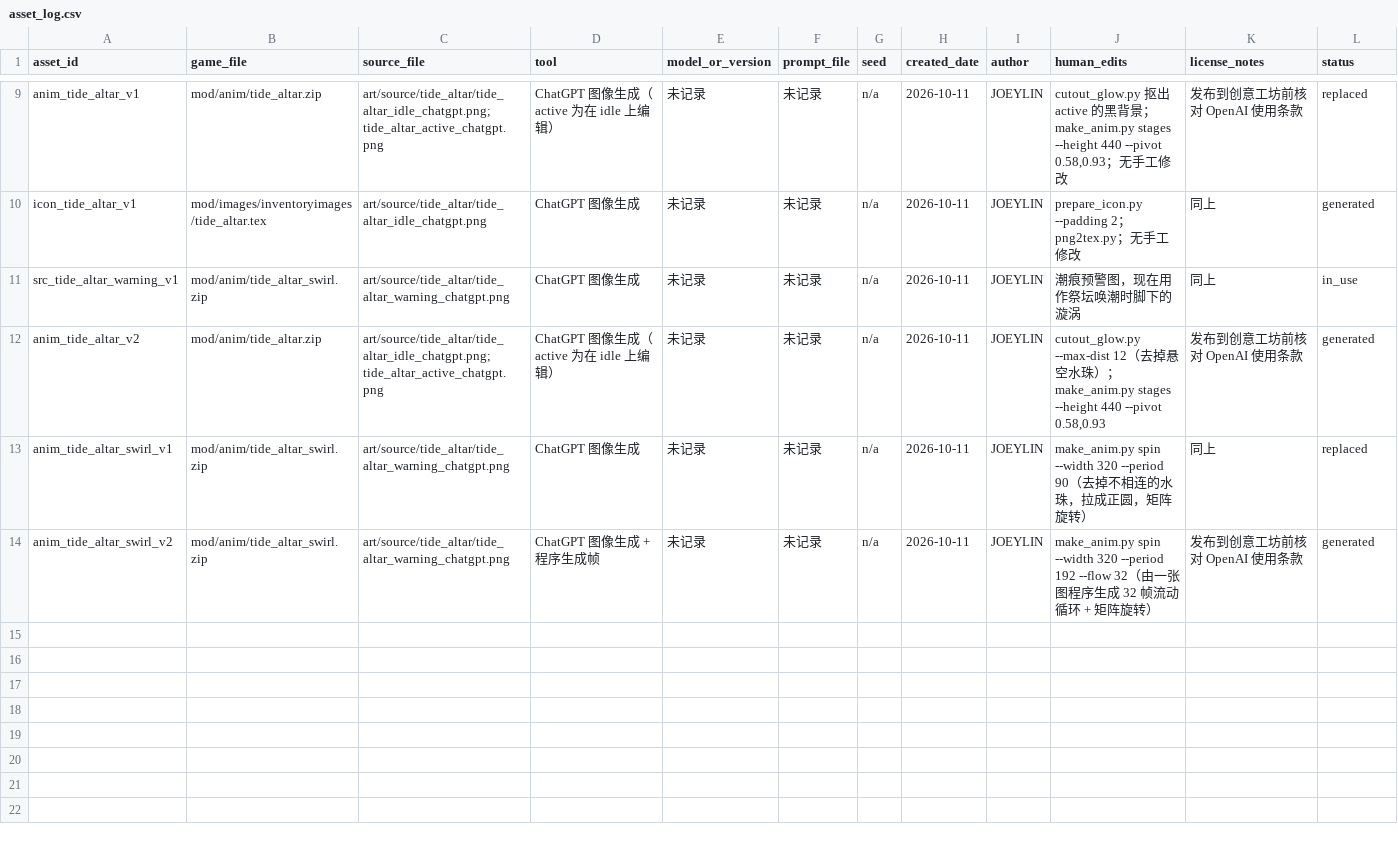
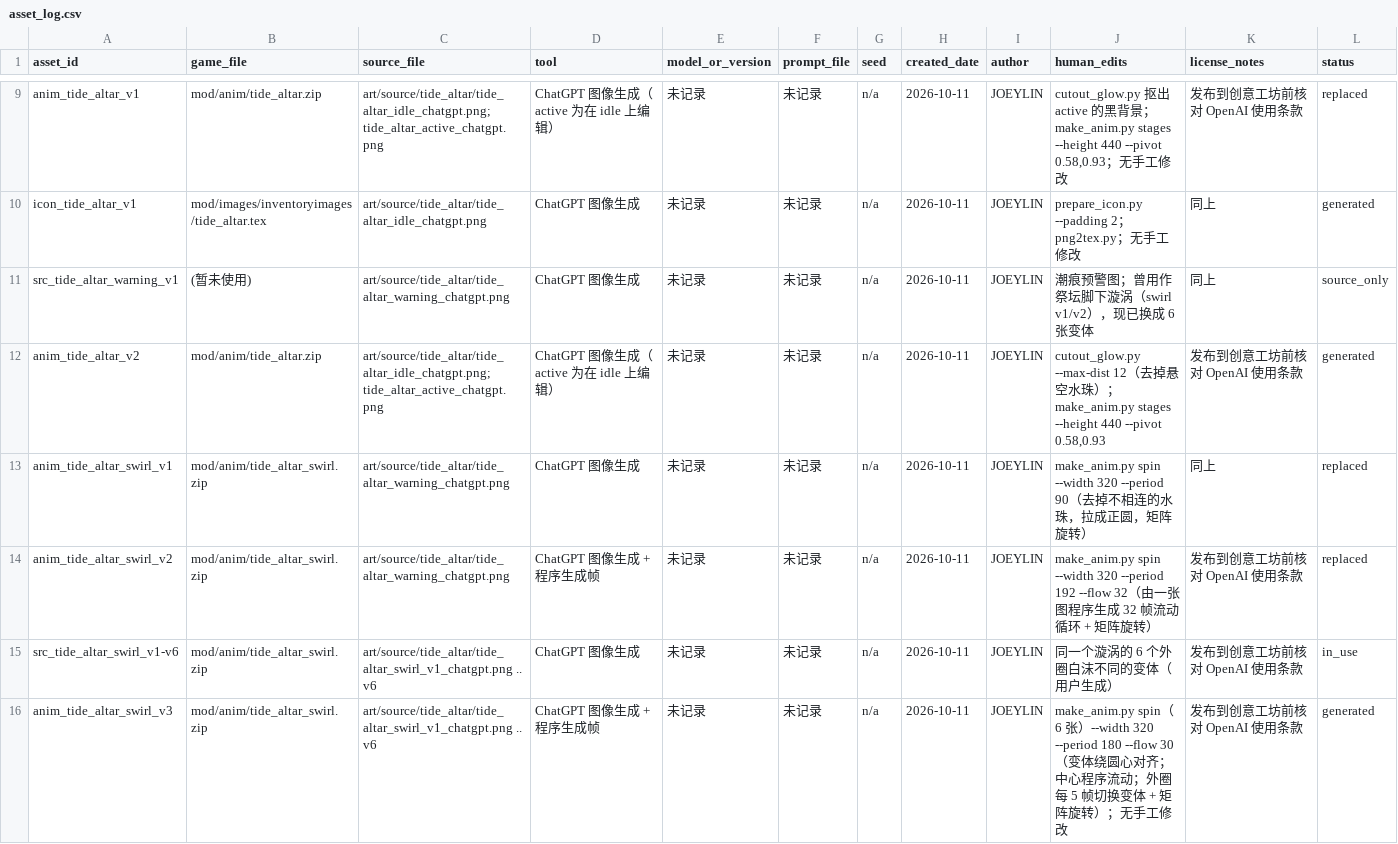
Before and after one commit to wlin050407/hollow-tide, a CSV file: art/provenance/asset_log.csv, drawn as a sheet; only a part is shown, gaps mark what is left out.

```diff
--- a/art/provenance/asset_log.csv
+++ b/art/provenance/asset_log.csv
@@ -10,5 +10,7 @@ anim_tide_altar_v1,mod/anim/tide_altar.zip,art/source/tide_altar/tide_altar_idle
 icon_tide_altar_v1,mod/images/inventoryimages/tide_altar.tex,art/source/tide_altar/tide_altar_idle_chatgpt.png,ChatGPT 图像生成,未记录,未记录,n/a,2026-10-11,JOEYLIN,prepare_icon.py --padding 2；png2tex.py；无手工修改,同上,generated
-src_tide_altar_warning_v1,mod/anim/tide_altar_swirl.zip,art/source/tide_altar/tide_altar_warning_chatgpt.png,ChatGPT 图像生成,未记录,未记录,n/a,2026-10-11,JOEYLIN,潮痕预警图，现在用作祭坛唤潮时脚下的漩涡,同上,in_use
+src_tide_altar_warning_v1,(暂未使用),art/source/tide_altar/tide_altar_warning_chatgpt.png,ChatGPT 图像生成,未记录,未记录,n/a,2026-10-11,JOEYLIN,潮痕预警图；曾用作祭坛脚下漩涡（swirl v1/v2），现已换成 6 张变体,同上,source_only
 anim_tide_altar_v2,mod/anim/tide_altar.zip,art/source/tide_altar/tide_altar_idle_chatgpt.png; tide_altar_active_chatgpt.png,ChatGPT 图像生成（active 为在 idle 上编辑）,未记录,未记录,n/a,2026-10-11,JOEYLIN,"cutout_glow.py --max-dist 12（去掉悬空水珠）；make_anim.py stages --height 440 --pivot 0.58,0.93",发布到创意工坊前核对 OpenAI 使用条款,generated
 anim_tide_altar_swirl_v1,mod/anim/tide_altar_swirl.zip,art/source/tide_altar/tide_altar_warning_chatgpt.png,ChatGPT 图像生成,未记录,未记录,n/a,2026-10-11,JOEYLIN,make_anim.py spin --width 320 --period 90（去掉不相连的水珠，拉成正圆，矩阵旋转）,同上,replaced
-anim_tide_altar_swirl_v2,mod/anim/tide_altar_swirl.zip,art/source/tide_altar/tide_altar_warning_chatgpt.png,ChatGPT 图像生成 + 程序生成帧,未记录,未记录,n/a,2026-10-11,JOEYLIN,make_anim.py spin --width 320 --period 192 --flow 32（由一张图程序生成 32 帧流动循环 + 矩阵旋转）,发布到创意工坊前核对 OpenAI 使用条款,generated
+anim_tide_altar_swirl_v2,mod/anim/tide_altar_swirl.zip,art/source/tide_altar/tide_altar_warning_chatgpt.png,ChatGPT 图像生成 + 程序生成帧,未记录,未记录,n/a,2026-10-11,JOEYLIN,make_anim.py spin --width 320 --period 192 --flow 32（由一张图程序生成 32 帧流动循环 + 矩阵旋转）,发布到创意工坊前核对 OpenAI 使用条款,replaced
+src_tide_altar_swirl_v1-v6,mod/anim/tide_altar_swirl.zip,art/source/tide_altar/tide_altar_swirl_v1_chatgpt.png .. v6,ChatGPT 图像生成,未记录,未记录,n/a,2026-10-11,JOEYLIN,同一个漩涡的 6 个外圈白沫不同的变体（用户生成）,发布到创意工坊前核对 OpenAI 使用条款,in_use
+anim_tide_altar_swirl_v3,mod/anim/tide_altar_swirl.zip,art/source/tide_altar/tide_altar_swirl_v1_chatgpt.png .. v6,ChatGPT 图像生成 + 程序生成帧,未记录,未记录,n/a,2026-10-11,JOEYLIN,make_anim.py spin（6 张）--width 320 --period 180 --flow 30（变体绕圆心对齐；中心程序流动；外圈每 5 帧切换变体 + 矩阵旋转）；无手工修改,发布到创意工坊前核对 OpenAI 使用条款,generated
```
Also changed, not shown: 11 other files.
